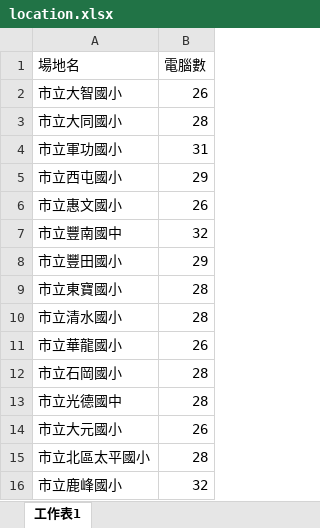
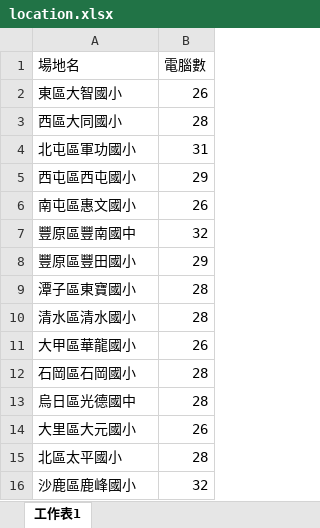
Before and after one commit to igogo978/contesttimetable, an Excel workbook: settings/location.xlsx, sheet 工作表1, drawn as a sheet; values as stored, in another font and other column widths than the file's, no borders; the diff names each change by its address in the sheet, - before the commit and + after, or states it on an @@ line.

```diff
--- a/settings/location.xlsx (sheet 工作表1)
+++ b/settings/location.xlsx (sheet 工作表1)
-A2 (場地名): 市立大智國小
+A2 (場地名): 東區大智國小
-A3 (場地名): 市立大同國小
+A3 (場地名): 西區大同國小
-A4 (場地名): 市立軍功國小
+A4 (場地名): 北屯區軍功國小
-A5 (場地名): 市立西屯國小
+A5 (場地名): 西屯區西屯國小
-A6 (場地名): 市立惠文國小
+A6 (場地名): 南屯區惠文國小
-A7 (場地名): 市立豐南國中
+A7 (場地名): 豐原區豐南國中
-A8 (場地名): 市立豐田國小
+A8 (場地名): 豐原區豐田國小
-A9 (場地名): 市立東寶國小
+A9 (場地名): 潭子區東寶國小
-A10 (場地名): 市立清水國小
+A10 (場地名): 清水區清水國小
-A11 (場地名): 市立華龍國小
+A11 (場地名): 大甲區華龍國小
-A12 (場地名): 市立石岡國小
+A12 (場地名): 石岡區石岡國小
-A13 (場地名): 市立光德國中
+A13 (場地名): 烏日區光德國中
-A14 (場地名): 市立大元國小
+A14 (場地名): 大里區大元國小
-A15 (場地名): 市立北區太平國小
+A15 (場地名): 北區太平國小
-A16 (場地名): 市立鹿峰國小
+A16 (場地名): 沙鹿區鹿峰國小
```
Also changed, not shown: 10 other files.
